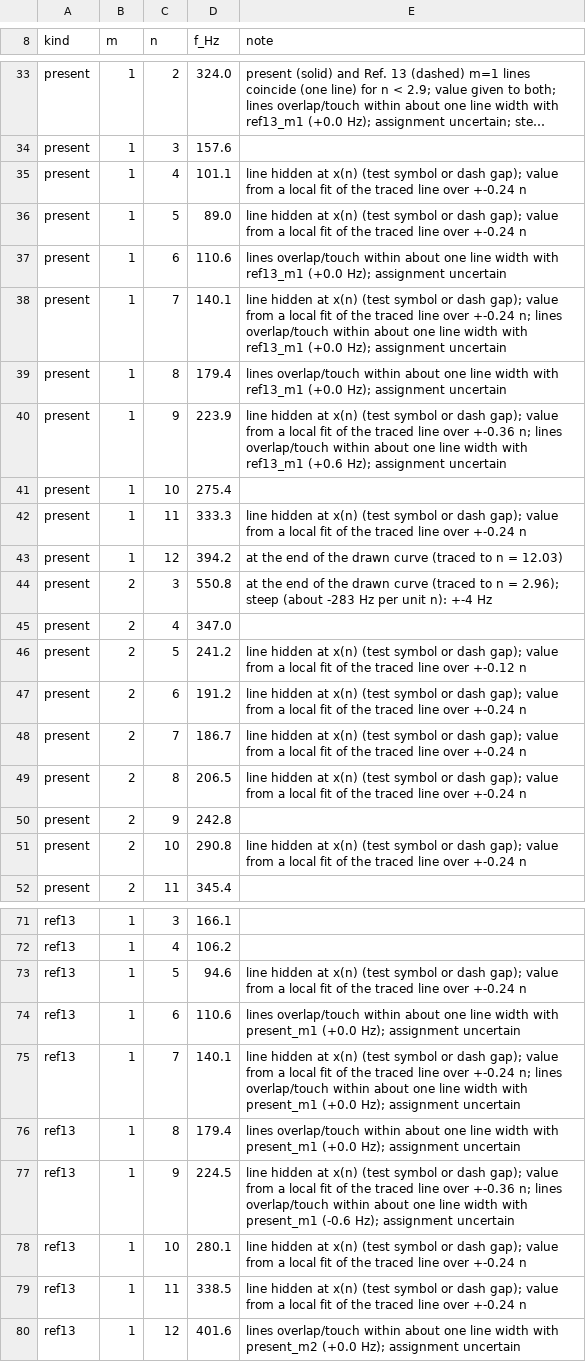
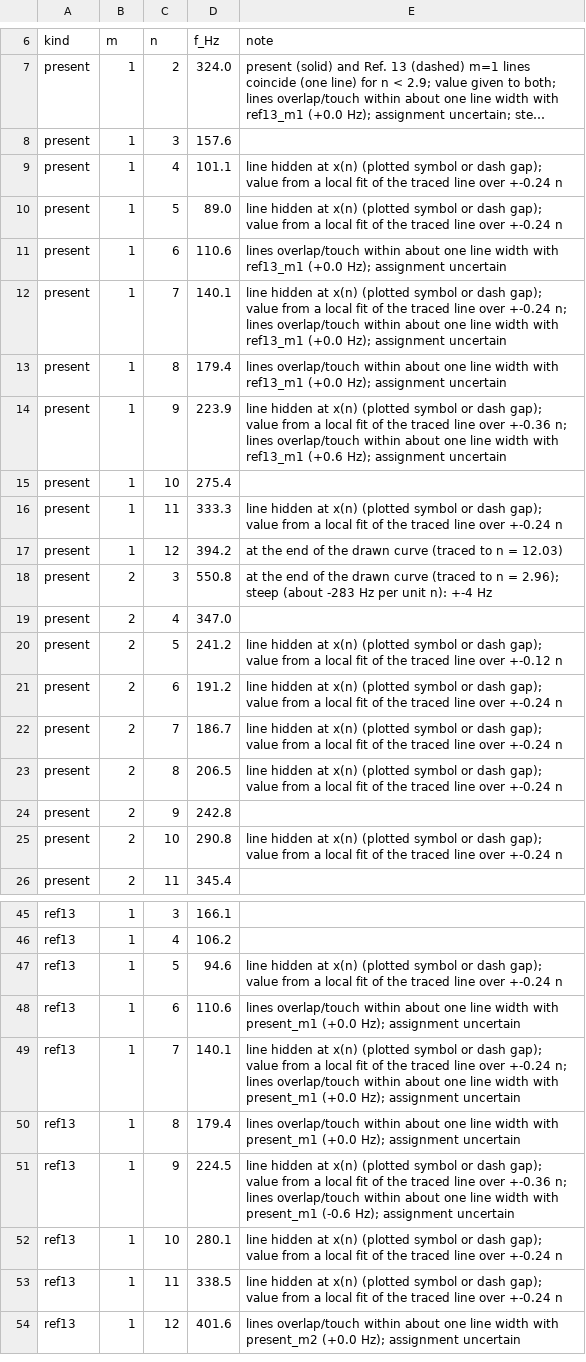
Before and after one commit to saullocastro/panels, a CSV file: notebooks/results/sewall1968_fig12_eight_stringers.csv, drawn as a sheet; only a part is shown, gaps mark what is left out; long unchanged cells end in …; addresses are those after the commit; the diff covers the shown part only; the diff names each change by its address in the sheet, - before the commit and + after, or states it on an @@ line.

```diff
--- a/notebooks/results/sewall1968_fig12_eight_stringers.csv
+++ b/notebooks/results/sewall1968_fig12_eight_stringers.csv
-E9:E10 (note): …at x(n) (test symbol or…
+E9:E10 (note): …at x(n) (plotted symbol or…
-E12 (note): …at x(n) (test symbol or…
+E12 (note): …at x(n) (plotted symbol or…
-E14 (note): …at x(n) (test symbol or…
+E14 (note): …at x(n) (plotted symbol or…
-E16 (note): …at x(n) (test symbol or…
+E16 (note): …at x(n) (plotted symbol or…
-E20 (note): …at x(n) (test symbol or…
+E20 (note): …at x(n) (plotted symbol or…
-E21:E23 (note): …at x(n) (test symbol or…
+E21:E23 (note): …at x(n) (plotted symbol or…
-E25 (note): …at x(n) (test symbol or…
+E25 (note): …at x(n) (plotted symbol or…
-E47 (note): …at x(n) (test symbol or…
+E47 (note): …at x(n) (plotted symbol or…
-E49 (note): …at x(n) (test symbol or…
+E49 (note): …at x(n) (plotted symbol or…
-E51 (note): …at x(n) (test symbol or…
+E51 (note): …at x(n) (plotted symbol or…
-E52:E53 (note): …at x(n) (test symbol or…
+E52:E53 (note): …at x(n) (plotted symbol or…
```
Also changed, not shown: 1 added row, 27 removed rows and 3 edited cells elsewhere in this file, notebooks/results/egle1968_few_stringers.csv, 1 other file.
